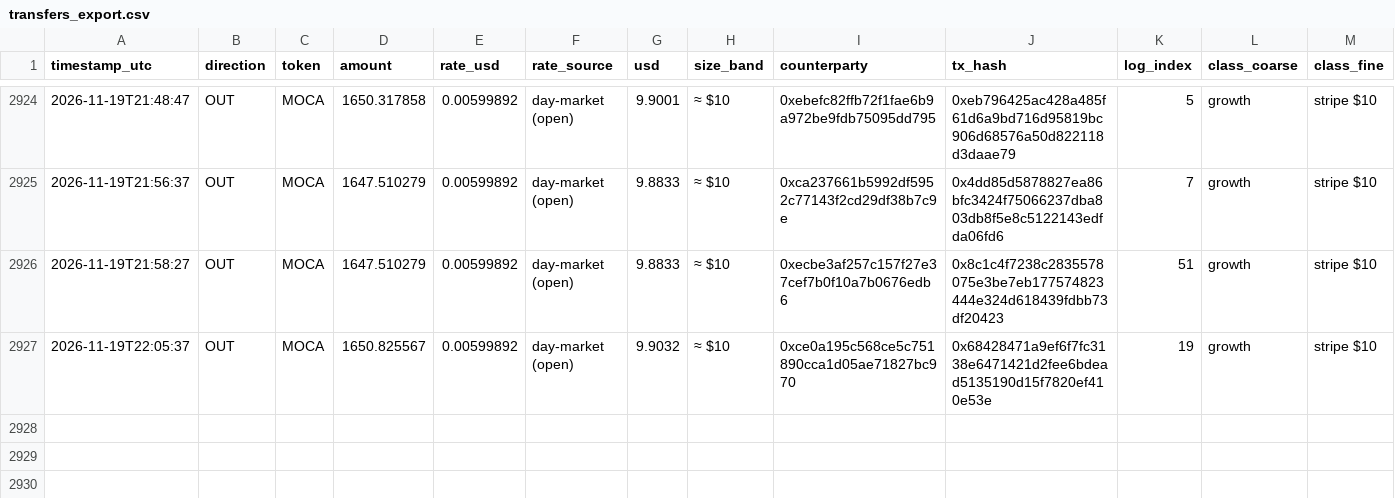
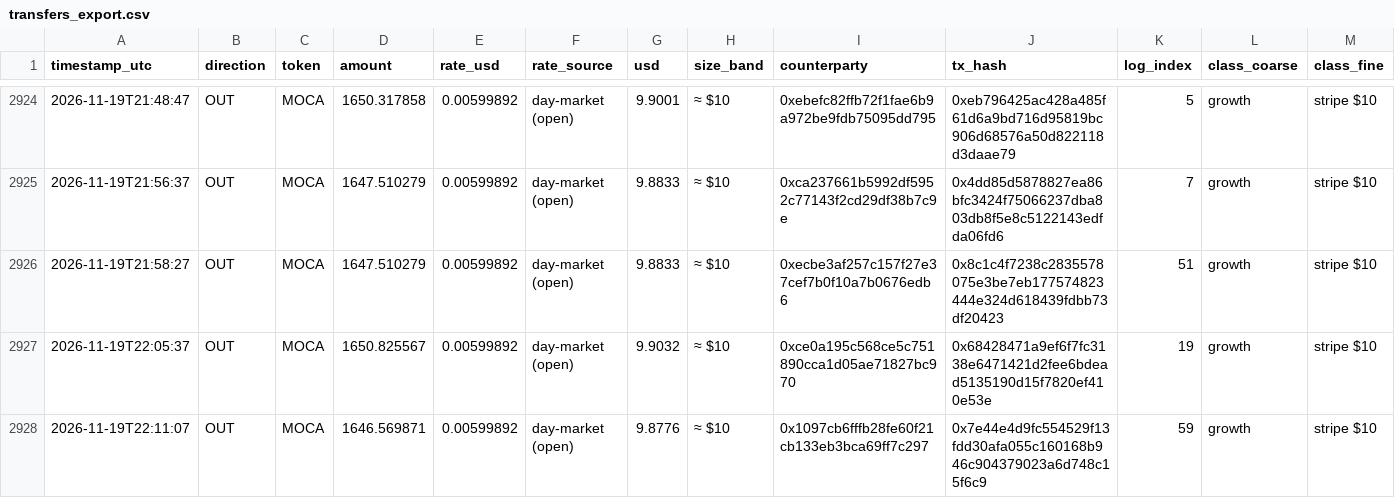
Before and after one commit to Agentic-Po/skill-payout-dashboard, a CSV file: transfers_export.csv, drawn as a sheet; only a part is shown, gaps mark what is left out.

```diff
--- a/transfers_export.csv
+++ b/transfers_export.csv
@@ -2927 +2927,2 @@ timestamp_utc,direction,token,amount,rate_usd,rate_source,usd,size_band,counterp
 2026-11-19T22:05:37,OUT,MOCA,1650.825567,0.00599892,day-market (open),9.9032,≈ $10,0xce0a195c568ce5c751890cca1d05ae71827bc970,0x68428471a9ef6f7fc3138e6471421d2fee6bdead5135190d15f7820ef410e53e,19,growth,stripe $10
+2026-11-19T22:11:07,OUT,MOCA,1646.569871,0.00599892,day-market (open),9.8776,≈ $10,0x1097cb6fffb28fe60f21cb133eb3bca69ff7c297,0x7e44e4d9fc554529f13fdd30afa055c160168b946c904379023a6d748c15f6c9,59,growth,stripe $10
```
Also changed, not shown: 37 other files.
